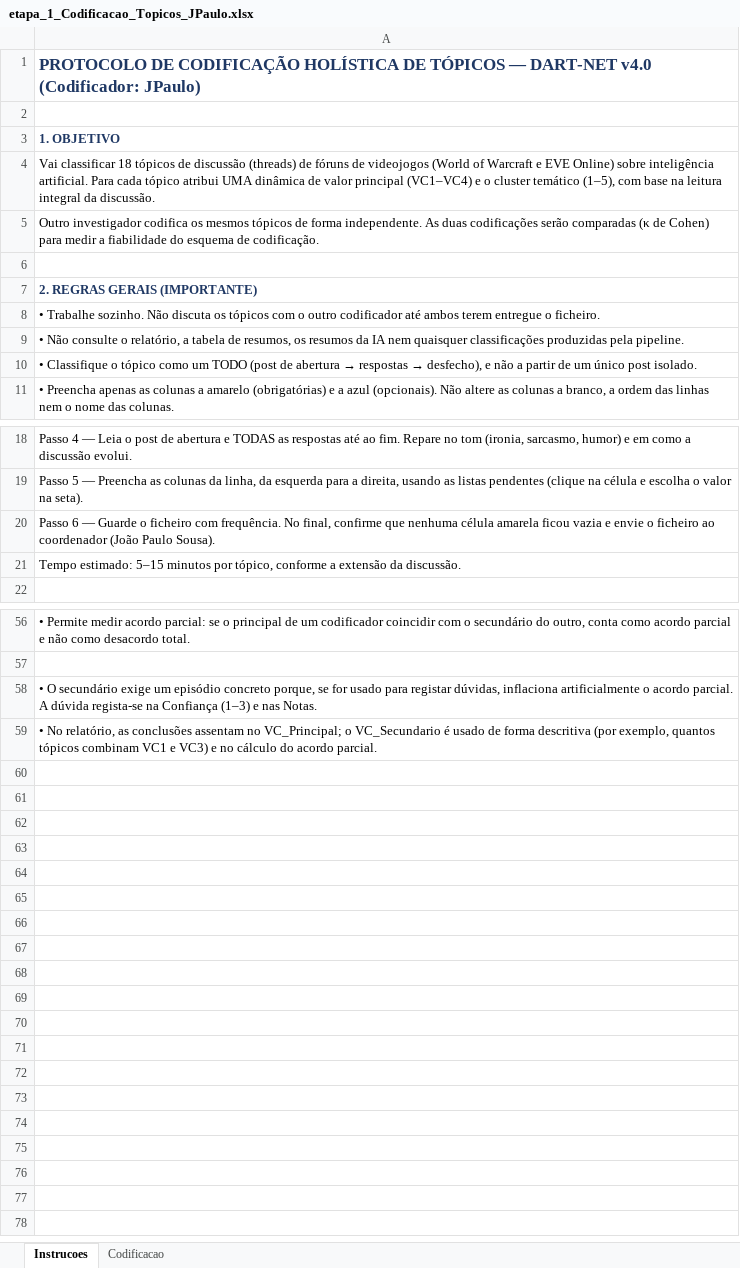
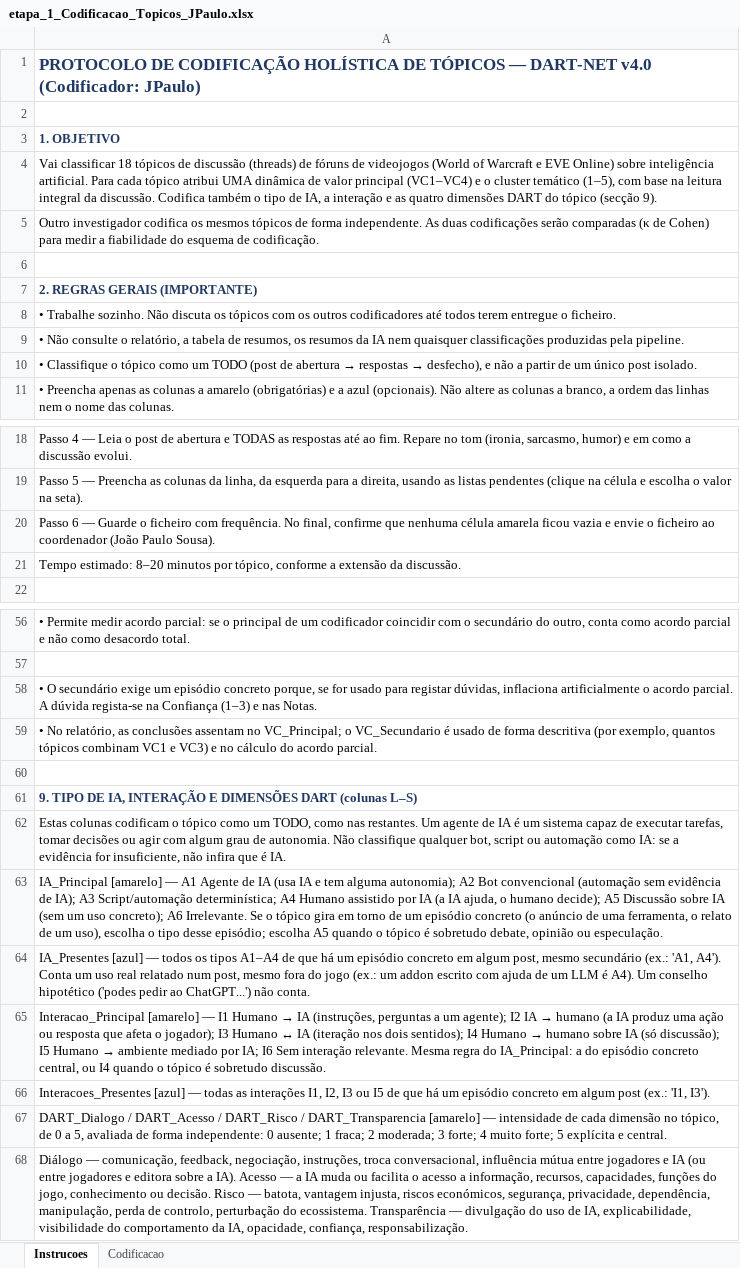
Before and after one commit to ESACT-IPB/Interac-a-o-Humano-IA-e-Cocriac-a-o-de-Valor-em-Ecossistemas-de-Videojogos, an Excel workbook: output/etapa_1_Codificacao_Topicos_JPaulo.xlsx, sheet Instrucoes, drawn as a sheet; only a part is shown, gaps mark what is left out; values as stored, in another font and other column widths than the file's, no borders; the diff names each change by its address in the sheet, - before the commit and + after, or states it on an @@ line.

```diff
--- a/output/etapa_1_Codificacao_Topicos_JPaulo.xlsx (sheet Instrucoes)
+++ b/output/etapa_1_Codificacao_Topicos_JPaulo.xlsx (sheet Instrucoes)
-A4: …da discussão.
+A4: …da discussão. Codifica também o tipo de IA, a interação e as quatro dimensões DART do tópico (secção 9).
-A8: …tópicos com o outro codificador até ambos terem entregue…
+A8: …tópicos com os outros codificadores até todos terem entregue…
-A21: Tempo estimado: 5–15 minutos por…
+A21: Tempo estimado: 8–20 minutos por…
+row 60: (empty)
+row 61: 9. TIPO DE IA, INTERAÇÃO E DIMENSÕES DART (colunas L–S)
+row 62: Estas colunas codificam o tópico como um TODO, como nas restantes. Um agente de IA é um sistema capaz de executar tarefas, tomar decisões ou agir com algum grau de autonomia. Não classifique qualquer bot, script ou automação como IA: se a evidência for insuficiente, não infira que é IA.
+row 63: IA_Principal [amarelo] — A1 Agente de IA (usa IA e tem alguma autonomia); A2 Bot convencional (automação sem evidência de IA); A3 Script/automação determinística; A4 Humano assistido por IA (a IA ajuda, o humano decide); A5 Discussão sobre IA (sem um uso concreto); A6 Irrelevante. Se o tópico gira em torno de um episódio concreto (o anúncio de uma ferramenta, o relato de um uso), escolha o tipo desse episódio; escolha A5 quando o tópico é sobretudo debate, opinião ou especulação.
+row 64: IA_Presentes [azul] — todos os tipos A1–A4 de que há um episódio concreto em algum post, mesmo secundário (ex.: 'A1, A4'). Conta um uso real relatado num post, mesmo fora do jogo (ex.: um addon escrito com ajuda de um LLM é A4). Um conselho hipotético ('podes pedir ao ChatGPT...') não conta.
+row 65: Interacao_Principal [amarelo] — I1 Humano → IA (instruções, perguntas a um agente); I2 IA → humano (a IA produz uma ação ou resposta que afeta o jogador); I3 Humano ↔ IA (iteração nos dois sentidos); I4 Humano → humano sobre IA (só discussão); I5 Humano → ambiente mediado por IA; I6 Sem interação relevante. Mesma regra do IA_Principal: a do episódio concreto central, ou I4 quando o tópico é sobretudo discussão.
+row 66: Interacoes_Presentes [azul] — todas as interações I1, I2, I3 ou I5 de que há um episódio concreto em algum post (ex.: 'I1, I3').
+row 67: DART_Dialogo / DART_Acesso / DART_Risco / DART_Transparencia [amarelo] — intensidade de cada dimensão no tópico, de 0 a 5, avaliada de forma independente: 0 ausente; 1 fraca; 2 moderada; 3 forte; 4 muito forte; 5 explícita e central.
+row 68: Diálogo — comunicação, feedback, negociação, instruções, troca conversacional, influência mútua entre jogadores e IA (ou entre jogadores e editora sobre a IA). Acesso — a IA muda ou facilita o acesso a informação, recursos, capacidades, funções do jogo, conhecimento ou decisão. Risco — batota, vantagem injusta, riscos económicos, segurança, privacidade, dependência, manipulação, perda de controlo, perturbação do ecossistema. Transparência — divulgação do uso de IA, explicabilidade, visibilidade do comportamento da IA, opacidade, confiança, responsabilização.
```
Also changed, not shown: sheet Codificacao, output/Chave_Analise_NAO_PARTILHAR_com_codificadores.xlsx, output/etapa_1_Codificacao_Topicos_Emmanoel.xlsx, 18 other files.
